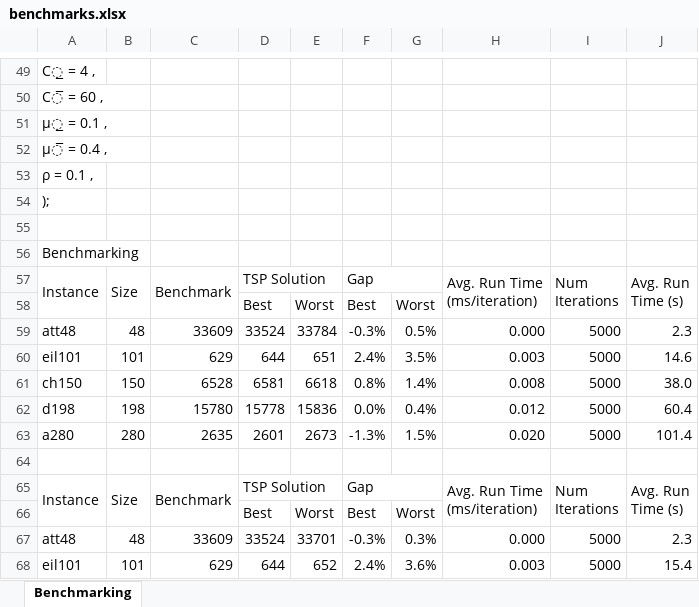
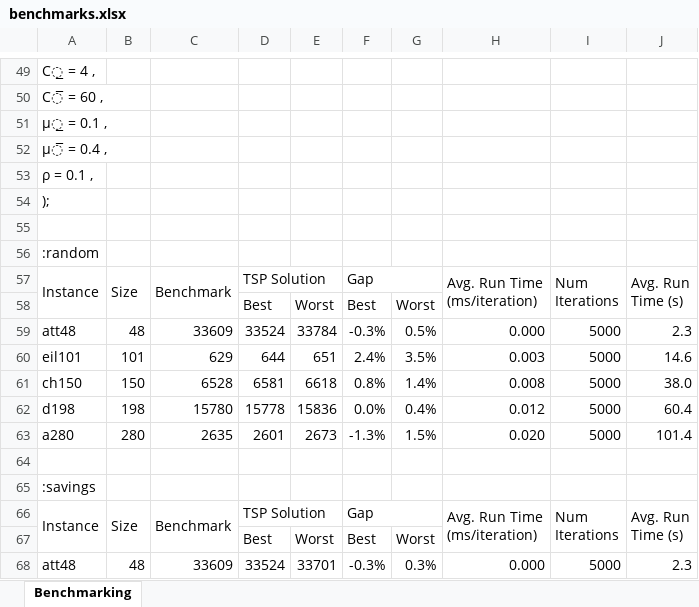
Before and after one commit to anmpahwa/TSP.jl, an Excel workbook: benchmarks.xlsx, sheet Benchmarking, drawn as a sheet; only a part is shown, gaps mark what is left out; the shorter side is filled out with more unchanged rows; values as stored, in another font and other column widths than the file's, no cell formats; the diff names each change by its address in the sheet, - before the commit and + after, or states it on an @@ line.

Commit message:
update benchmarks

```diff
--- a/benchmarks.xlsx (sheet Benchmarking)
+++ b/benchmarks.xlsx (sheet Benchmarking)
-A56: Benchmarking
+A56: :random
+row 65: :savings
```
Also changed, not shown: cell formats.
